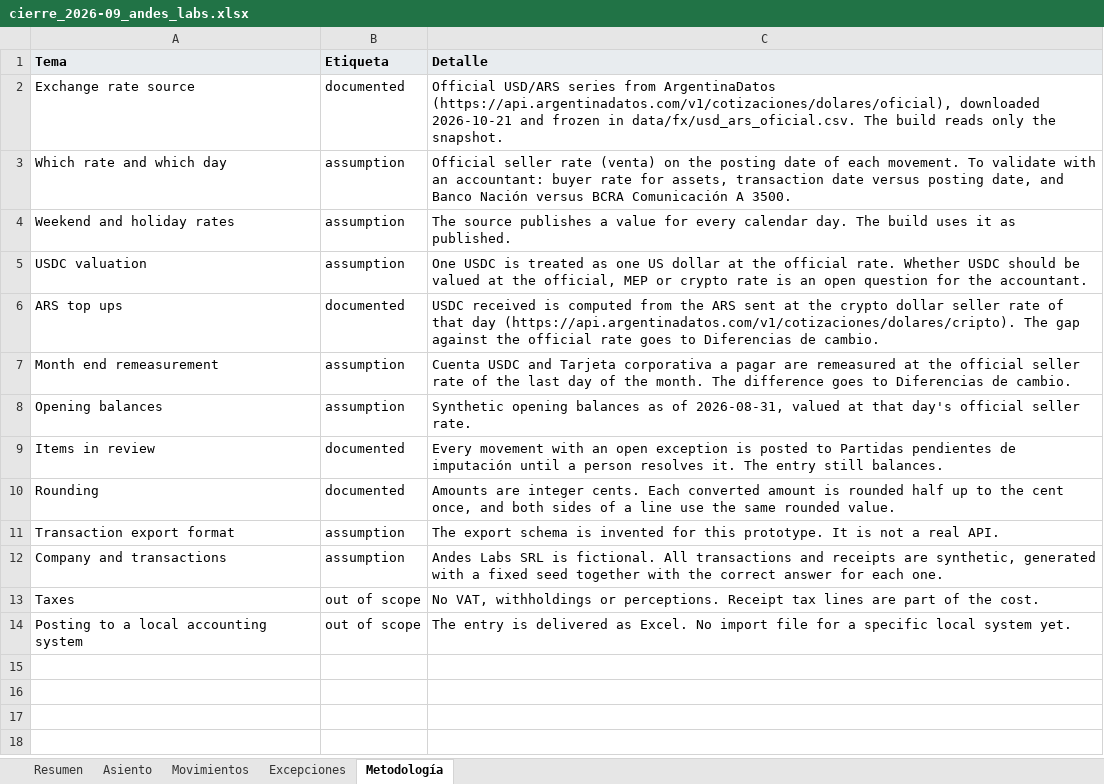
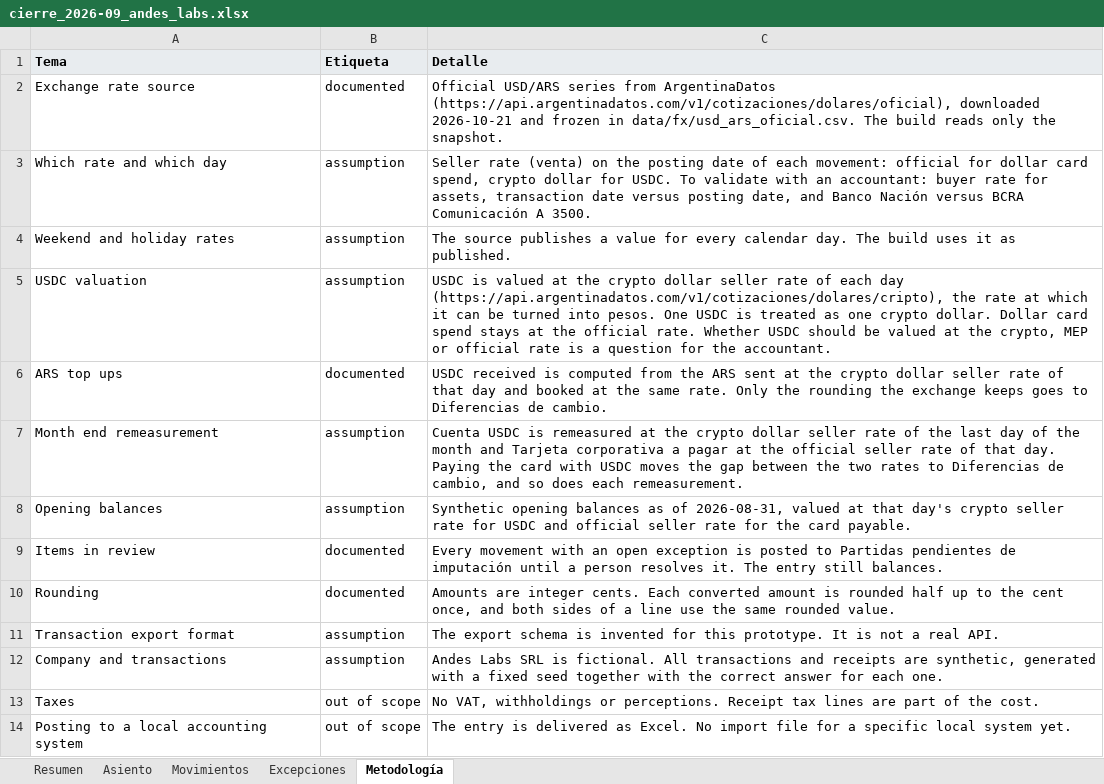
Before and after one commit to msckell/card-to-ledger-ar, an Excel workbook: data/out/cierre_2026-09_andes_labs.xlsx, sheet Metodología, drawn as a sheet; values as stored, in another font and other column widths than the file's, no borders; the diff names each change by its address in the sheet, - before the commit and + after, or states it on an @@ line.

Commit message:
Value USDC at the crypto dollar rate, repost to the QuickBooks sandbox
USDC payouts, top ups, the opening balance and the month end remeasurement
now use the crypto dollar seller rate from the snapshot. Dollar card spend
stays at the official rate. Paying the card with USDC moves the gap to
exchange differences. Methodology, Excel, page and README updated. The
sandbox entry CTL-2026-09 was deleted by hand and posted again: 512 lines,
verified to the cent.

```diff
--- a/data/out/cierre_2026-09_andes_labs.xlsx (sheet Metodología)
+++ b/data/out/cierre_2026-09_andes_labs.xlsx (sheet Metodología)
-C3 (Detalle): Official seller rate (venta) on the posting date of each movement. To validate…
+C3 (Detalle): Seller rate (venta) on the posting date of each movement: official for dollar card spend, crypto dollar for USDC. To validate…
-C5 (Detalle): One USDC is treated as one US dollar at the official rate. Whether USDC should be valued at the official, MEP or crypto rate is an open question for…
+C5 (Detalle): USDC is valued at the crypto dollar seller rate of each day (https://api.argentinadatos.com/v1/cotizaciones/dolares/cripto), the rate at which it can be turned into pesos. One USDC is treated as one crypto dollar. Dollar card spend stays at the official rate. Whether USDC should be valued at the crypto, MEP or official rate is a question for…
-C6 (Detalle): …that day (https://api.argentinadatos.com/v1/cotizaciones/dolares/cripto). The gap against the official rate goes to…
+C6 (Detalle): …that day and booked at the same rate. Only the rounding the exchange keeps goes to…
-C7 (Detalle): Cuenta USDC and Tarjeta corporativa a pagar are remeasured at the official seller rate of the last day of the month. The difference goes to Diferencias de cambio.
+C7 (Detalle): Cuenta USDC is remeasured at the crypto dollar seller rate of the last day of the month and Tarjeta corporativa a pagar at the official seller rate of that day. Paying the card with USDC moves the gap between the two rates to Diferencias de cambio, and so does each remeasurement.
-C8 (Detalle): …that day's official seller rate.
+C8 (Detalle): …that day's crypto seller rate for USDC and official seller rate for the card payable.
```
Also changed, not shown: sheet Movimientos, sheet Asiento, sheet Resumen, site/public/downloads/cierre_2026-09_andes_labs.xlsx, 17 other files.
